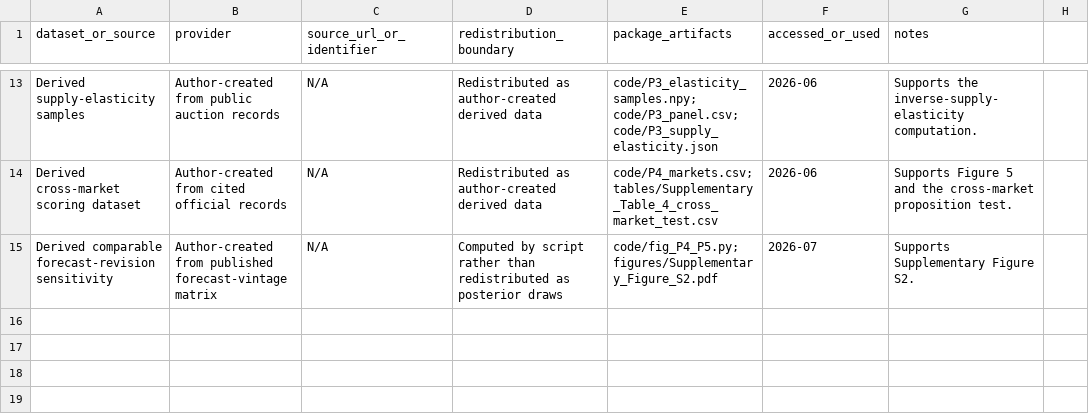
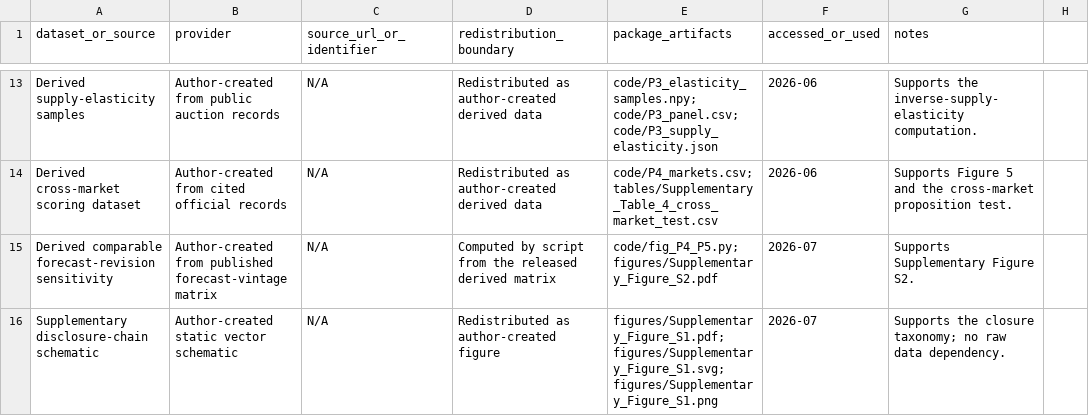
Before and after one commit to Johnsonlijian/data-centre-capacity-cost-shift, a CSV file: DATASETS_AND_LINKS.csv, drawn as a sheet; only a part is shown, gaps mark what is left out.

Commit message:
Polish submission reproducibility package v0.2.4

```diff
--- a/DATASETS_AND_LINKS.csv
+++ b/DATASETS_AND_LINKS.csv
@@ -14,2 +14,3 @@ Derived supply-elasticity samples,Author-created from public auction records,N/A
 Derived cross-market scoring dataset,Author-created from cited official records,N/A,Redistributed as author-created derived data,code/P4_markets.csv; tables/Supplementary_Table_4_cross_market_test.csv,2026-06,Supports Figure 5 and the cross-market proposition test.
-Derived comparable forecast-revision sensitivity,Author-created from published forecast-vintage matrix,N/A,Computed by script rather than redistributed as posterior draws,code/fig_P4_P5.py; figures/Supplementary_Figure_S2.pdf,2026-07,Supports Supplementary Figure S2.
+Derived comparable forecast-revision sensitivity,Author-created from published forecast-vintage matrix,N/A,Computed by script from the released derived matrix,code/fig_P4_P5.py; figures/Supplementary_Figure_S2.pdf,2026-07,Supports Supplementary Figure S2.
+Supplementary disclosure-chain schematic,Author-created static vector schematic,N/A,Redistributed as author-created figure,figures/Supplementary_Figure_S1.pdf; figures/Supplementary_Figure_S1.svg; figures/Supplementary_Figure_S1.png,2026-07,Supports the closure taxonomy; no raw data dependency.
```
Also changed, not shown: MANIFEST.csv, tables/Supplementary_Table_4_cross_market_test.csv, 29 other files.
